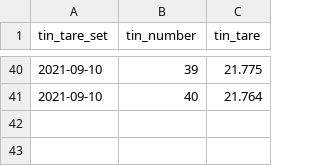
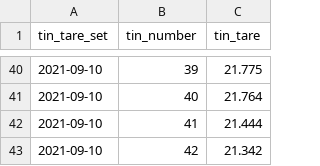
Before and after one commit to evanmascitti/asi468, a CSV file: data-raw/tin_tares/2021-09-10_tin_tares.csv, drawn as a sheet; only a part is shown, gaps mark what is left out; the diff names each change by its address in the sheet, - before the commit and + after, or states it on an @@ line.

```diff
--- a/data-raw/tin_tares/2021-09-10_tin_tares.csv
+++ b/data-raw/tin_tares/2021-09-10_tin_tares.csv
+row 42: 2021-09-10 | 41 | 21.444
+row 43: 2021-09-10 | 42 | 21.342
```
Also changed, not shown: 1 other file.
